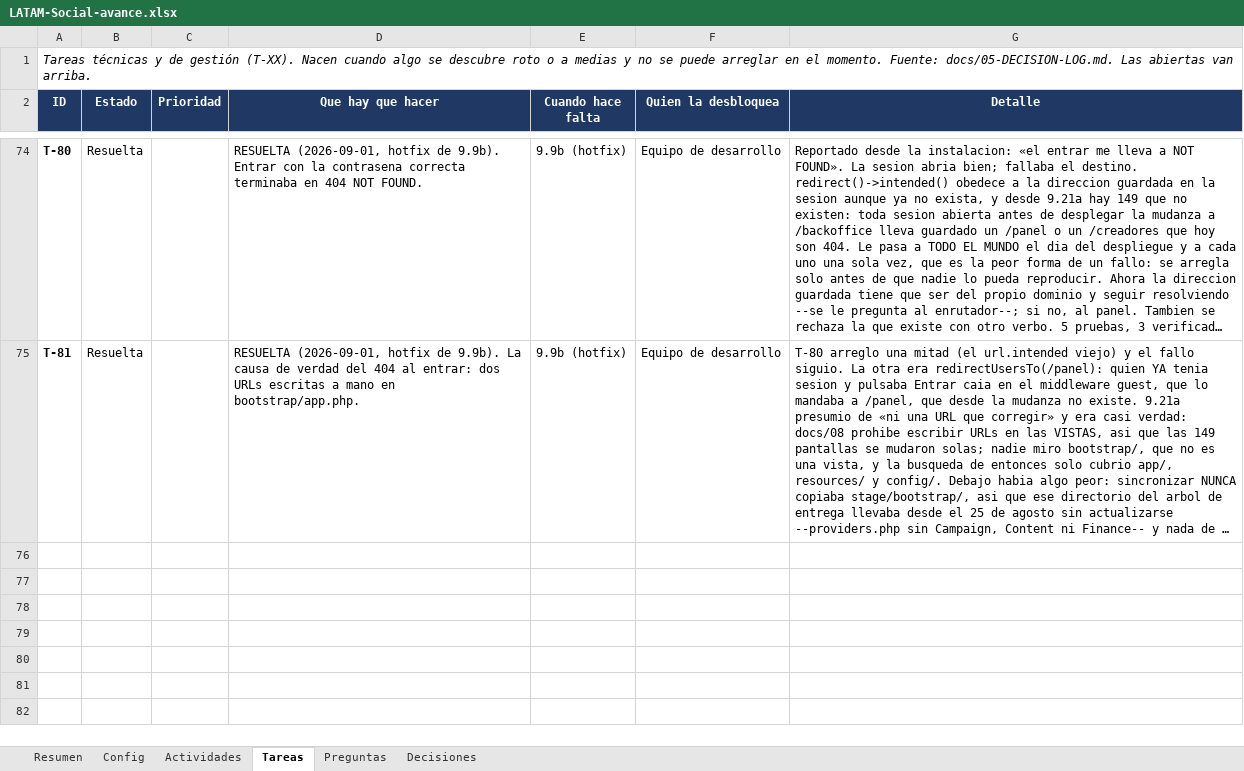
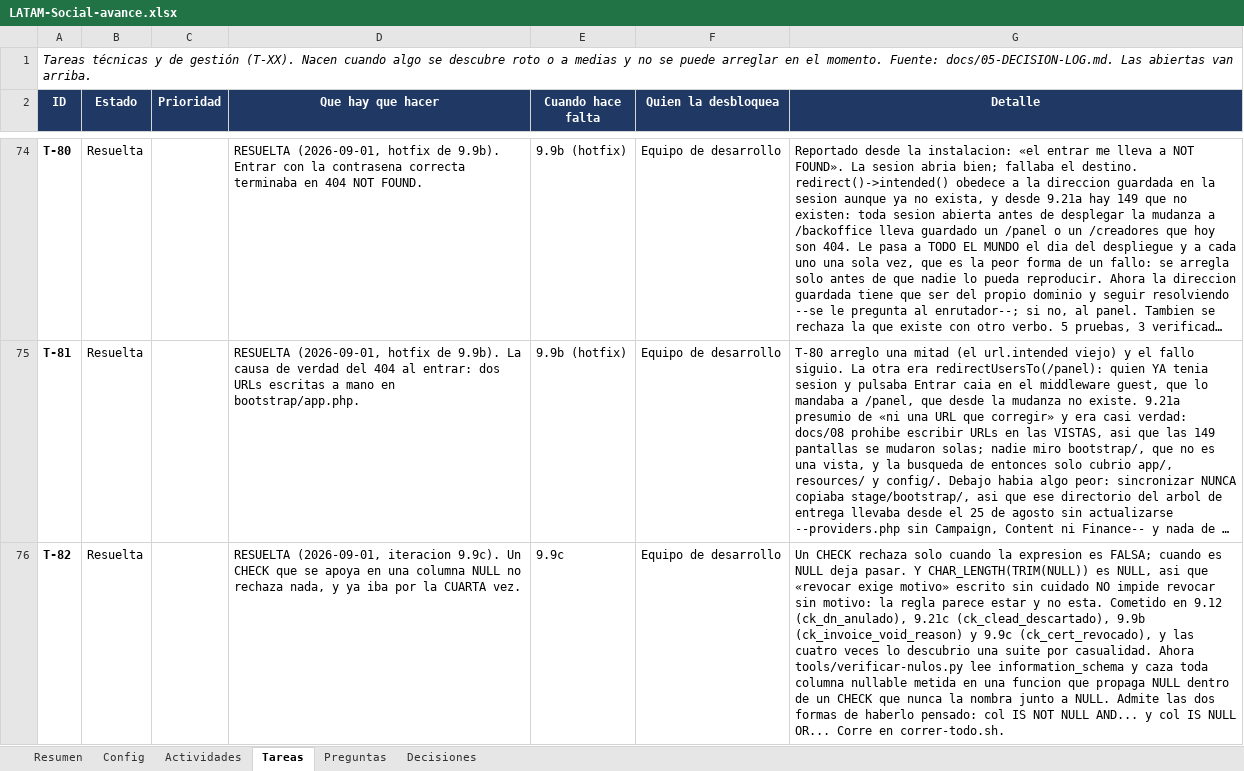
Before and after one commit to carlospandurovia/latam-social, an Excel workbook: docs/LATAM-Social-avance.xlsx, sheet Tareas, drawn as a sheet; only a part is shown, gaps mark what is left out; long unchanged cells end in …; values as stored, in another font and other column widths than the file's, no borders; conditional formats not drawn; the diff names each change by its address in the sheet, - before the commit and + after, or states it on an @@ line.

```diff
--- a/docs/LATAM-Social-avance.xlsx (sheet Tareas)
+++ b/docs/LATAM-Social-avance.xlsx (sheet Tareas)
+row 76: T-82 | Resuelta |  | RESUELTA (2026-09-01, iteracion 9.9c). Un CHECK que se apoya en una columna NULL no rechaza nada, y ya iba por la CUARTA vez. | 9.9c | Equipo de desarrollo | Un CHECK rechaza solo cuando la expresion es FALSA; cuando es NULL deja pasar. Y CHAR_LENGTH(TRIM(NULL)) es NULL, asi que «revocar exige motivo» escrito sin cuidado NO impide revocar sin motivo: la regla parece estar y no esta. Cometido en 9.12 (ck_dn_anulado), 9.21c (ck_clead_descartado), 9.9b (ck_invoice_void_reason) y 9.9c (ck_cert_revocado), y las cuatro veces lo descubrio una suite por casualidad. Ahora tools/verificar-nulos.py lee information_schema y caza toda columna nullable metida en una funcion que propaga NULL dentro de un CHECK que nunca la nombra junto a NULL. Admite las dos formas de haberlo pensado: col IS NOT NULL AND... y col IS NULL OR... Corre en correr-todo.sh.
```
Also changed, not shown: sheet Decisiones, sheet Actividades, sheet Preguntas, 19 other files.
